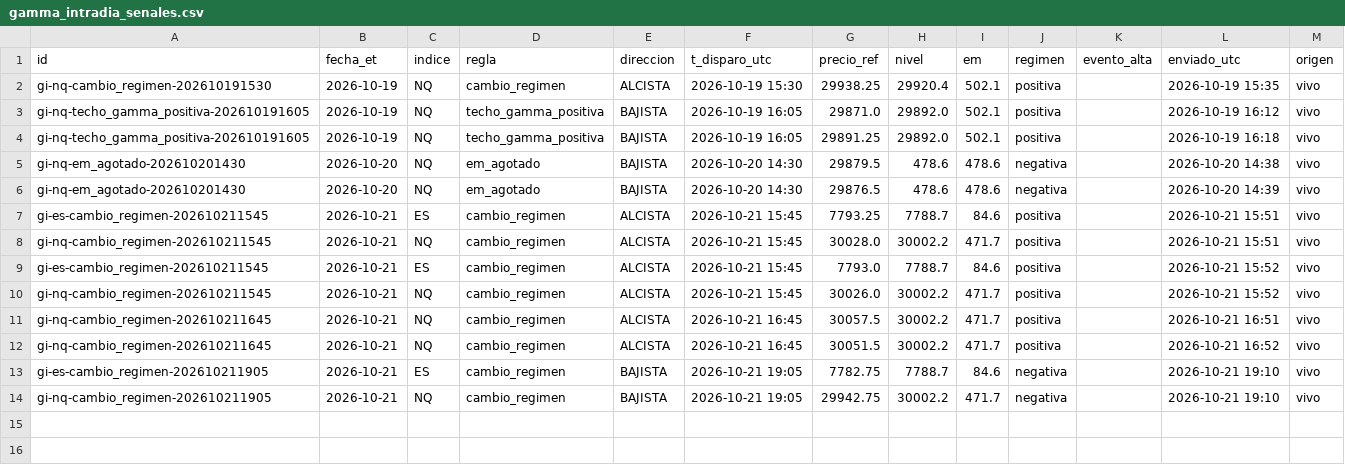
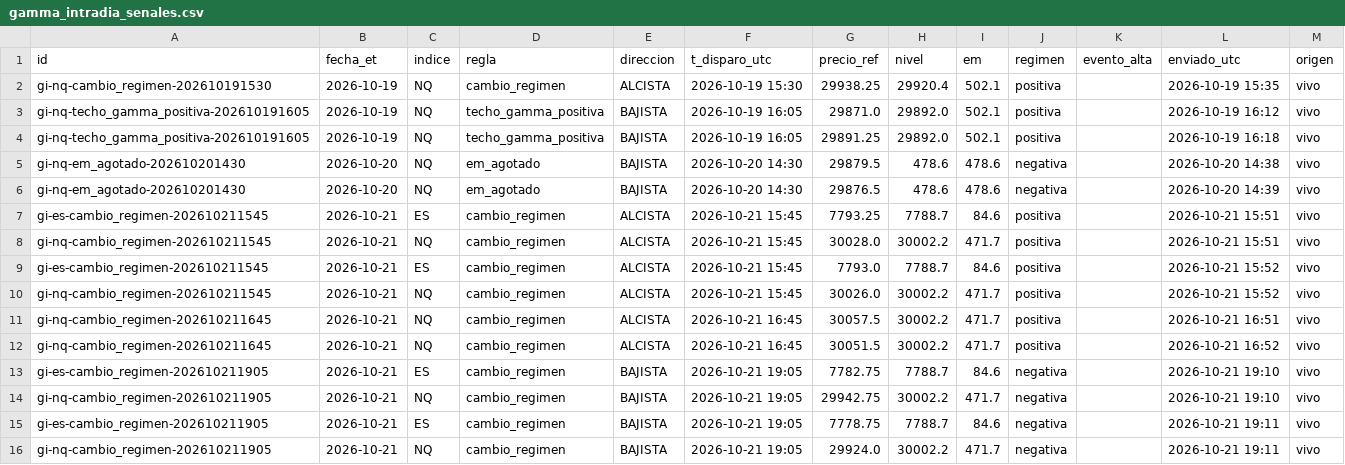
Before and after one commit to komonartisans-ops/nexora-terminal, a CSV file: data/gamma_intradia_senales.csv, drawn as a sheet.

Commit message:
gamma intradia 2026-10-21 19:11 UTC [skip ci]

```diff
--- a/data/gamma_intradia_senales.csv
+++ b/data/gamma_intradia_senales.csv
@@ -14 +14,3 @@ gi-es-cambio_regimen-202610211905,2026-10-21,ES,cambio_regimen,BAJISTA,2026-10-2
 gi-nq-cambio_regimen-202610211905,2026-10-21,NQ,cambio_regimen,BAJISTA,2026-10-21 19:05,29942.75,30002.2,471.7,negativa,,2026-10-21 19:10,vivo
+gi-es-cambio_regimen-202610211905,2026-10-21,ES,cambio_regimen,BAJISTA,2026-10-21 19:05,7778.75,7788.7,84.6,negativa,,2026-10-21 19:11,vivo
+gi-nq-cambio_regimen-202610211905,2026-10-21,NQ,cambio_regimen,BAJISTA,2026-10-21 19:05,29924.0,30002.2,471.7,negativa,,2026-10-21 19:11,vivo
```
